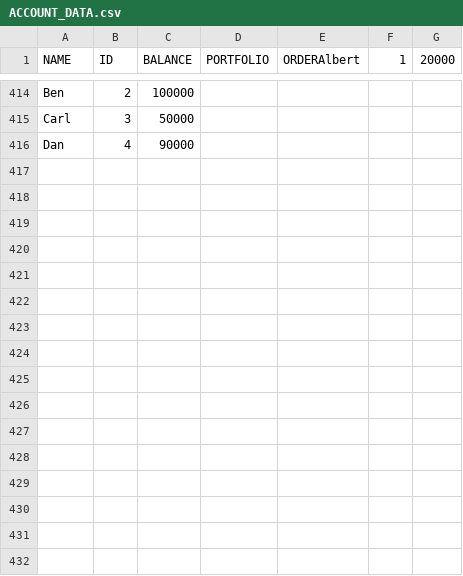
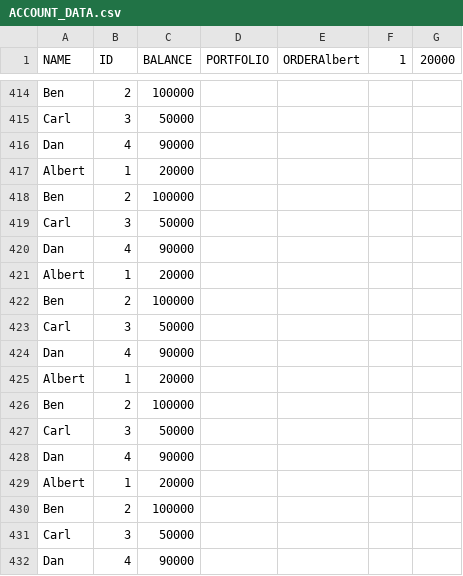
Before and after one commit to Jay7Way/InvestmentProject, a CSV file: ACCOUNT_DATA.csv, drawn as a sheet; only a part is shown, gaps mark what is left out.

```diff
--- a/ACCOUNT_DATA.csv
+++ b/ACCOUNT_DATA.csv
@@ -416 +416,17 @@ Carl,3,50000
 Dan,4,90000
+Albert,1,20000
+Ben,2,100000
+Carl,3,50000
+Dan,4,90000
+Albert,1,20000
+Ben,2,100000
+Carl,3,50000
+Dan,4,90000
+Albert,1,20000
+Ben,2,100000
+Carl,3,50000
+Dan,4,90000
+Albert,1,20000
+Ben,2,100000
+Carl,3,50000
+Dan,4,90000
```
Also changed, not shown: 2 other files.
